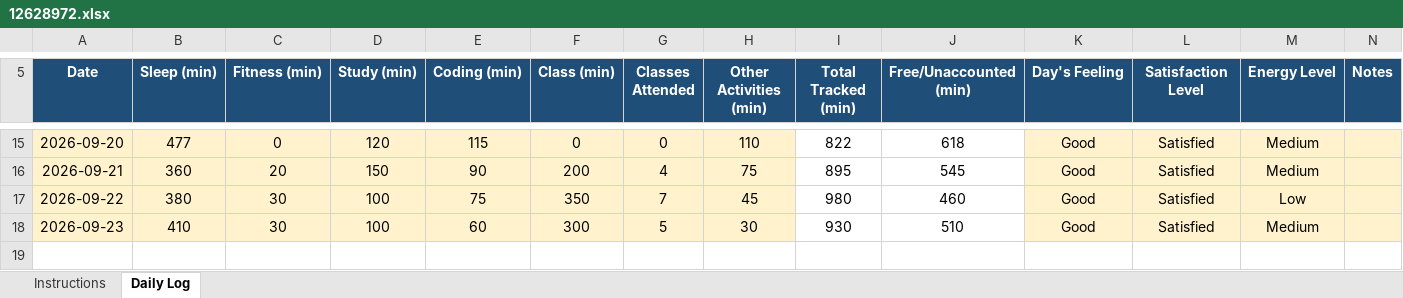
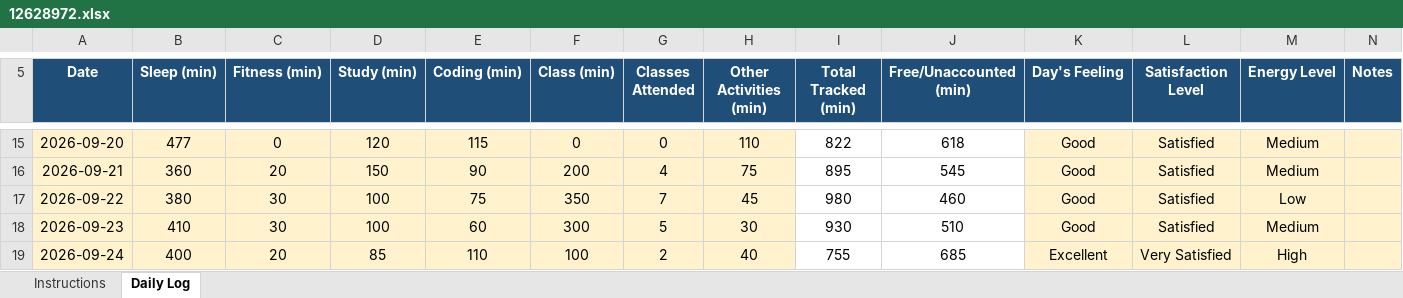
Before and after one commit to Priyanshu-Sinha-01/CAP776, an Excel workbook: 12628972.xlsx, sheet Daily Log, drawn as a sheet; only a part is shown, gaps mark what is left out; values as stored, in another font and other column widths than the file's, no borders; conditional formats not drawn; the diff names each change by its address in the sheet, - before the commit and + after, or states it on an @@ line.

Commit message:
Update daily activity

```diff
--- a/12628972.xlsx (sheet Daily Log)
+++ b/12628972.xlsx (sheet Daily Log)
+row 19: 2026-09-24 | 400 | 20 | 85 | 110 | 100 | 2 | 40 | 755 | 685 | Excellent | Very Satisfied | High
```
